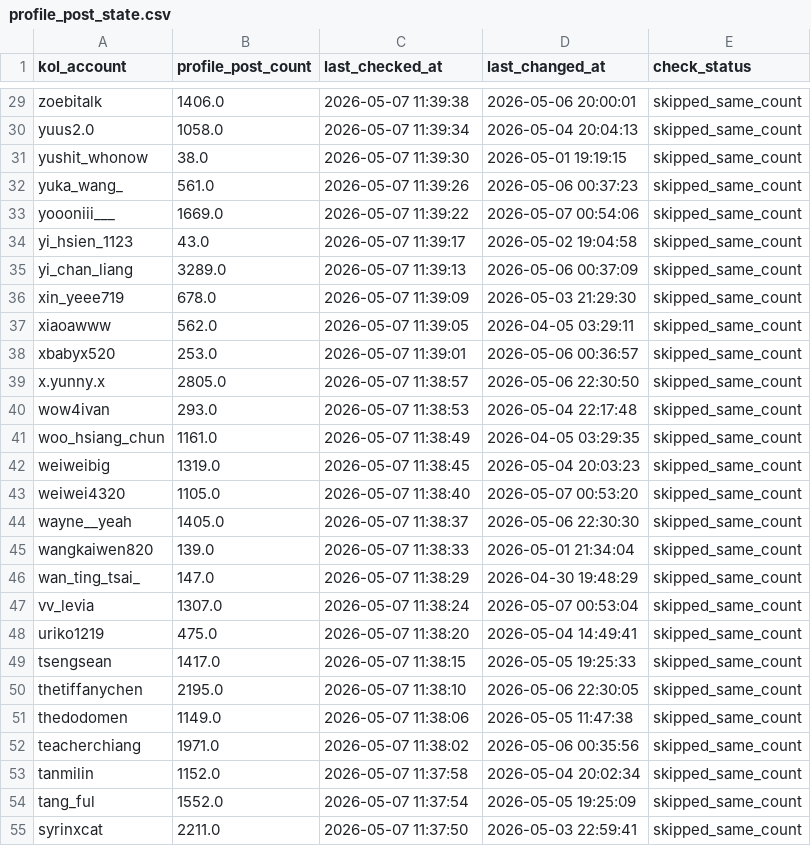
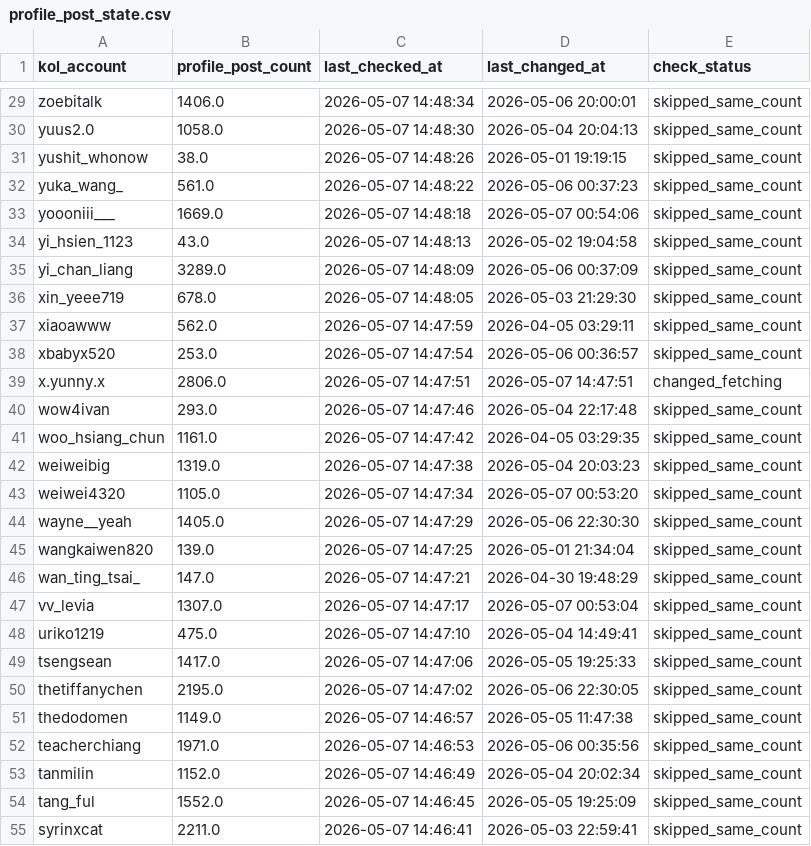
Before and after one commit to sabina-lu/kol-analysis-v2, a CSV file: data/profile_post_state.csv, drawn as a sheet; only a part is shown, gaps mark what is left out; the diff covers the shown part only; the diff names each change by its address in the sheet, - before the commit and + after, or states it on an @@ line.

```diff
--- a/data/profile_post_state.csv
+++ b/data/profile_post_state.csv
-C29 (last_checked_at): 2026-05-07 11:39:38
+C29 (last_checked_at): 2026-05-07 14:48:34
-C30 (last_checked_at): 2026-05-07 11:39:34
+C30 (last_checked_at): 2026-05-07 14:48:30
-C31 (last_checked_at): 2026-05-07 11:39:30
+C31 (last_checked_at): 2026-05-07 14:48:26
-C32 (last_checked_at): 2026-05-07 11:39:26
+C32 (last_checked_at): 2026-05-07 14:48:22
-C33 (last_checked_at): 2026-05-07 11:39:22
+C33 (last_checked_at): 2026-05-07 14:48:18
-C34 (last_checked_at): 2026-05-07 11:39:17
+C34 (last_checked_at): 2026-05-07 14:48:13
-C35 (last_checked_at): 2026-05-07 11:39:13
+C35 (last_checked_at): 2026-05-07 14:48:09
-C36 (last_checked_at): 2026-05-07 11:39:09
+C36 (last_checked_at): 2026-05-07 14:48:05
-C37 (last_checked_at): 2026-05-07 11:39:05
+C37 (last_checked_at): 2026-05-07 14:47:59
-C38 (last_checked_at): 2026-05-07 11:39:01
+C38 (last_checked_at): 2026-05-07 14:47:54
-B39 (profile_post_count): 2805.0
+B39 (profile_post_count): 2806.0
-C39 (last_checked_at): 2026-05-07 11:38:57
+C39 (last_checked_at): 2026-05-07 14:47:51
-D39 (last_changed_at): 2026-05-06 22:30:50
+D39 (last_changed_at): 2026-05-07 14:47:51
-E39 (check_status): skipped_same_count
+E39 (check_status): changed_fetching
-C40 (last_checked_at): 2026-05-07 11:38:53
+C40 (last_checked_at): 2026-05-07 14:47:46
-C41 (last_checked_at): 2026-05-07 11:38:49
+C41 (last_checked_at): 2026-05-07 14:47:42
-C42 (last_checked_at): 2026-05-07 11:38:45
+C42 (last_checked_at): 2026-05-07 14:47:38
-C43 (last_checked_at): 2026-05-07 11:38:40
+C43 (last_checked_at): 2026-05-07 14:47:34
-C44 (last_checked_at): 2026-05-07 11:38:37
+C44 (last_checked_at): 2026-05-07 14:47:29
-C45 (last_checked_at): 2026-05-07 11:38:33
+C45 (last_checked_at): 2026-05-07 14:47:25
-C46 (last_checked_at): 2026-05-07 11:38:29
+C46 (last_checked_at): 2026-05-07 14:47:21
-C47 (last_checked_at): 2026-05-07 11:38:24
+C47 (last_checked_at): 2026-05-07 14:47:17
-C48 (last_checked_at): 2026-05-07 11:38:20
+C48 (last_checked_at): 2026-05-07 14:47:10
-C49 (last_checked_at): 2026-05-07 11:38:15
+C49 (last_checked_at): 2026-05-07 14:47:06
-C50 (last_checked_at): 2026-05-07 11:38:10
+C50 (last_checked_at): 2026-05-07 14:47:02
-C51 (last_checked_at): 2026-05-07 11:38:06
+C51 (last_checked_at): 2026-05-07 14:46:57
-C52 (last_checked_at): 2026-05-07 11:38:02
+C52 (last_checked_at): 2026-05-07 14:46:53
-C53 (last_checked_at): 2026-05-07 11:37:58
+C53 (last_checked_at): 2026-05-07 14:46:49
-C54 (last_checked_at): 2026-05-07 11:37:54
+C54 (last_checked_at): 2026-05-07 14:46:45
-C55 (last_checked_at): 2026-05-07 11:37:50
+C55 (last_checked_at): 2026-05-07 14:46:41
```
Also changed, not shown: 128 edited cells elsewhere in this file, data/reels_static_info.csv.
